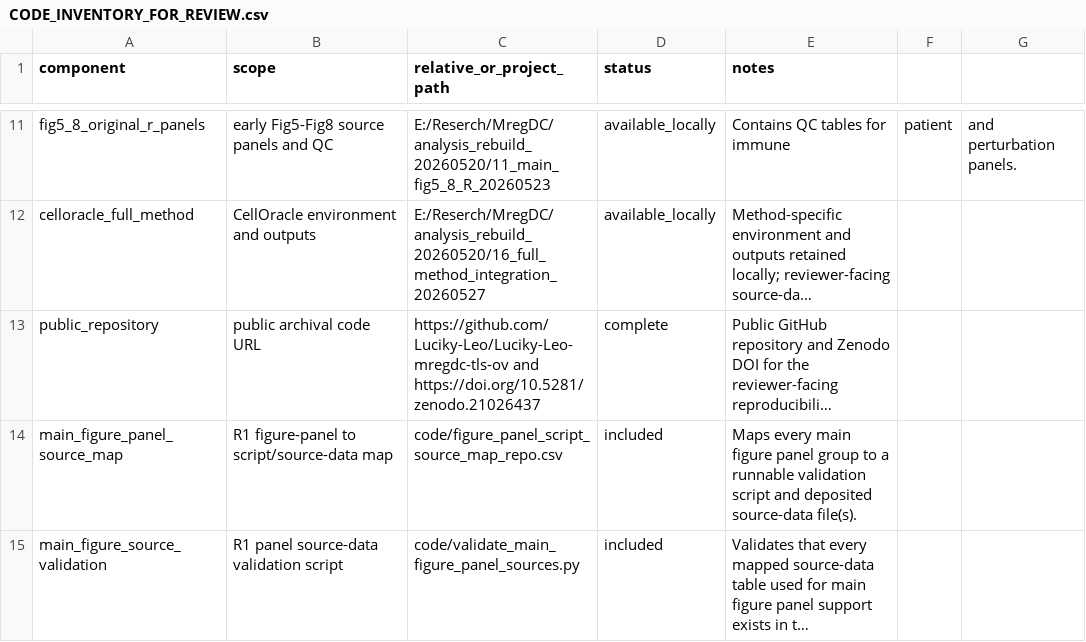
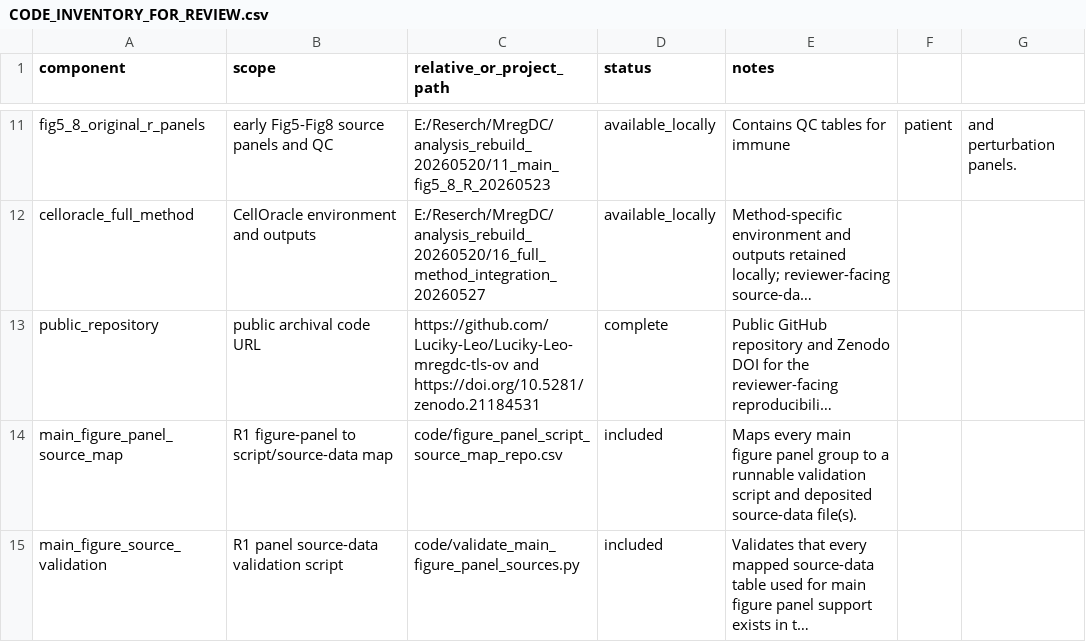
Before and after one commit to Luciky-Leo/Luciky-Leo-mregdc-tls-ov, a CSV file: code/CODE_INVENTORY_FOR_REVIEW.csv, drawn as a sheet; only a part is shown, gaps mark what is left out; long unchanged cells end in …; the diff names each change by its address in the sheet, - before the commit and + after, or states it on an @@ line.

Commit message:
Update Zenodo DOI for v1.1.4

```diff
--- a/code/CODE_INVENTORY_FOR_REVIEW.csv
+++ b/code/CODE_INVENTORY_FOR_REVIEW.csv
-C13 (relative_or_project_path): https://github.com/Luciky-Leo/Luciky-Leo-mregdc-tls-ov and https://doi.org/10.5281/zenodo.21026437
+C13 (relative_or_project_path): https://github.com/Luciky-Leo/Luciky-Leo-mregdc-tls-ov and https://doi.org/10.5281/zenodo.21184531
```
Also changed, not shown: 8 other files.
